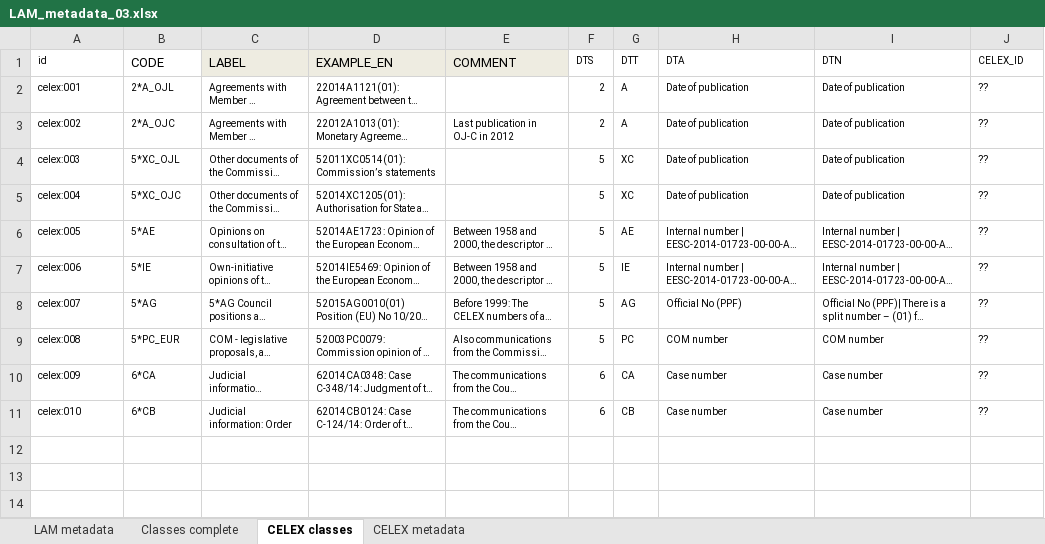
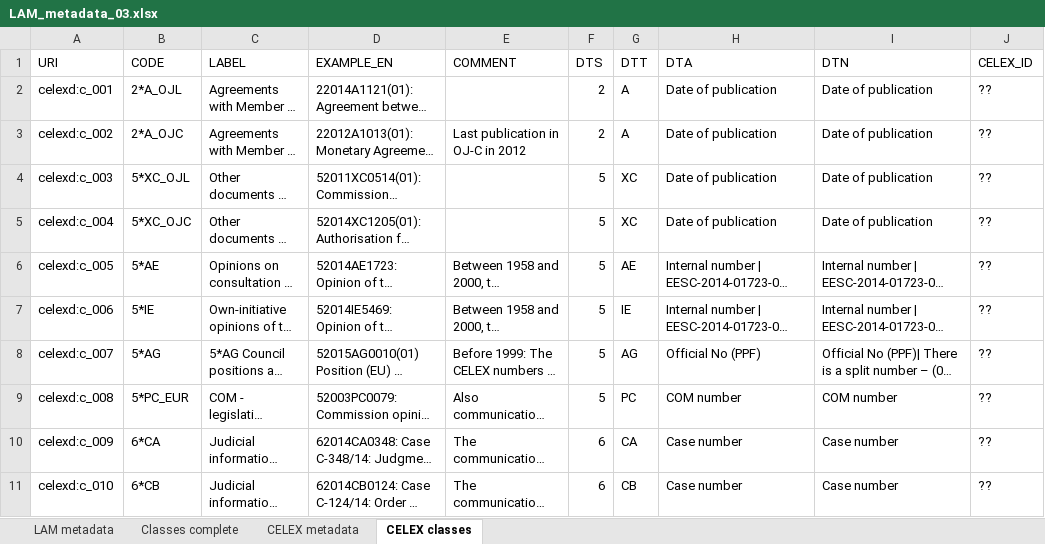
Before and after one commit to meaningfy-ws/lam4vb3, an Excel workbook: docs/semi-structured/LAM_metadata_03.xlsx, sheet CELEX classes, drawn as a sheet; long unchanged cells end in …; values as stored, in another font and other column widths than the file's, no borders; the diff names each change by its address in the sheet, - before the commit and + after, or states it on an @@ line.

Commit message:
* restructure code * update input structure in LAM_metadata_03.xlsx * initiate v1 of the transformation script

```diff
--- a/docs/semi-structured/LAM_metadata_03.xlsx (sheet CELEX classes)
+++ b/docs/semi-structured/LAM_metadata_03.xlsx (sheet CELEX classes)
@@ sheet tab order changed: LAM metadata | Classes complete | CELEX metadata | CELEX classes @@
-A1: id
+A1: URI
@@ A1 text size: larger @@
-C1:E1 fill: #EEECE1
+C1:E1 fill: none
@@ F1:J2 text size: larger @@
-A2 (URI): celex:001
+A2 (URI): celexd:c_001
@@ A2:D2 text size: larger @@
-A3 (URI): celex:002
+A3 (URI): celexd:c_002
@@ A3:J3 text size: larger @@
-A4 (URI): celex:003
+A4 (URI): celexd:c_003
@@ A4:D5 text size: larger @@
@@ F4:J5 text size: larger @@
-A5 (URI): celex:004
+A5 (URI): celexd:c_004
-A6 (URI): celex:005
+A6 (URI): celexd:c_005
@@ A6:J11 text size: larger @@
-A7 (URI): celex:006
+A7 (URI): celexd:c_006
-A8 (URI): celex:007
+A8 (URI): celexd:c_007
-A9 (URI): celex:008
+A9 (URI): celexd:c_008
-A10 (URI): celex:009
+A10 (URI): celexd:c_009
-A11 (URI): celex:010
+A11 (URI): celexd:c_010
```
Also changed, not shown: sheet LAM metadata, sheet Classes complete, sheet CELEX metadata, 13 other files.
